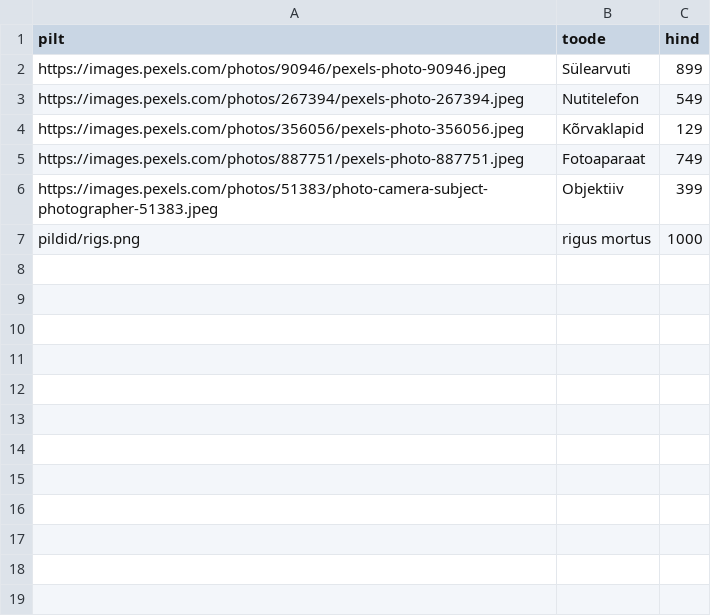
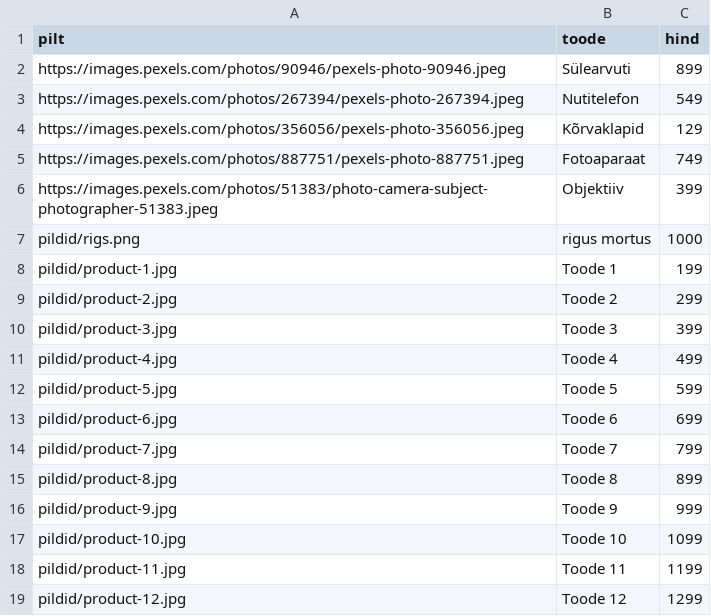
Before and after one commit to TehvanM/TehvanM.github.io, a CSV file: php01/Iseseisev/tooted.csv, drawn as a sheet; the diff names each change by its address in the sheet, - before the commit and + after, or states it on an @@ line.

Commit message:
faking iseseisev tra

```diff
--- a/php01/Iseseisev/tooted.csv
+++ b/php01/Iseseisev/tooted.csv
+row 8: pildid/product-1.jpg | Toode 1 | 199
+row 9: pildid/product-2.jpg | Toode 2 | 299
+row 10: pildid/product-3.jpg | Toode 3 | 399
+row 11: pildid/product-4.jpg | Toode 4 | 499
+row 12: pildid/product-5.jpg | Toode 5 | 599
+row 13: pildid/product-6.jpg | Toode 6 | 699
+row 14: pildid/product-7.jpg | Toode 7 | 799
+row 15: pildid/product-8.jpg | Toode 8 | 899
+row 16: pildid/product-9.jpg | Toode 9 | 999
+row 17: pildid/product-10.jpg | Toode 10 | 1099
+row 18: pildid/product-11.jpg | Toode 11 | 1199
+row 19: pildid/product-12.jpg | Toode 12 | 1299
```
Also changed, not shown: 7 other files.
